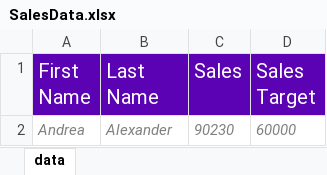
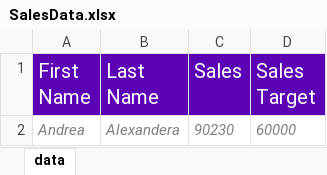
Before and after one commit to kamranhaq21/WDU, an Excel workbook: SalesData.xlsx, sheet data, drawn as a sheet; values as stored, in another font and other column widths than the file's, no borders; the diff names each change by its address in the sheet, - before the commit and + after, or states it on an @@ line.

```diff
--- a/SalesData.xlsx (sheet data)
+++ b/SalesData.xlsx (sheet data)
-B2 (Last Name): Alexander
+B2 (Last Name): Alexandera
```
Also changed, not shown: 1 other file.
